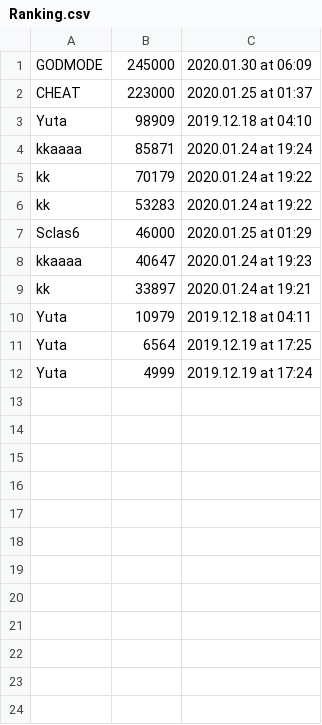
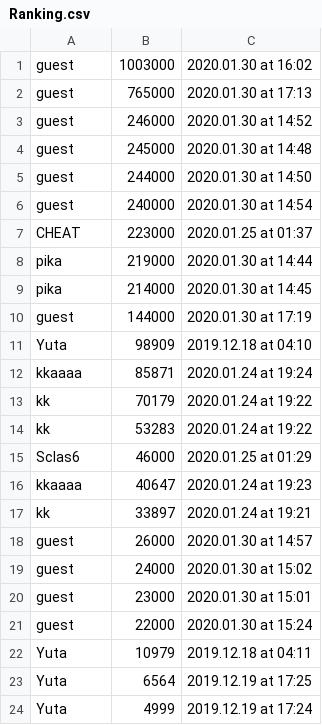
Before and after one commit to Sclas6/csprog8, a CSV file: csv/Ranking.csv, drawn as a sheet.

```diff
--- a/csv/Ranking.csv
+++ b/csv/Ranking.csv
@@ -1,3 +1,11 @@
-GODMODE,245000,2020.01.30 at 06:09
+guest,1003000,2020.01.30 at 16:02
+guest,765000,2020.01.30 at 17:13
+guest,246000,2020.01.30 at 14:52
+guest,245000,2020.01.30 at 14:48
+guest,244000,2020.01.30 at 14:50
+guest,240000,2020.01.30 at 14:54
 CHEAT,223000,2020.01.25 at 01:37
+pika,219000,2020.01.30 at 14:44
+pika,214000,2020.01.30 at 14:45
+guest,144000,2020.01.30 at 17:19
 Yuta,98909,2019.12.18 at 04:10
@@ -9,2 +17,6 @@ kkaaaa,40647,2020.01.24 at 19:23
 kk,33897,2020.01.24 at 19:21
+guest,26000,2020.01.30 at 14:57
+guest,24000,2020.01.30 at 15:02
+guest,23000,2020.01.30 at 15:01
+guest,22000,2020.01.30 at 15:24
 Yuta,10979,2019.12.18 at 04:11
```
Also changed, not shown: csv/ScoreList.csv, 7 other files.
